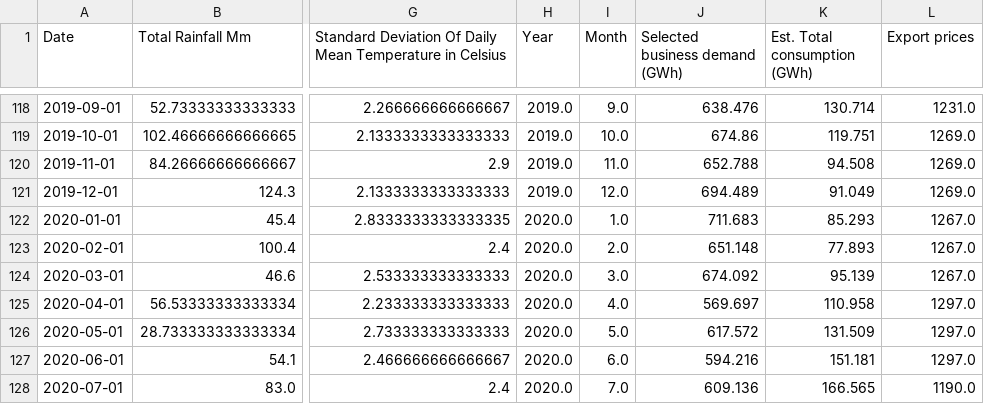
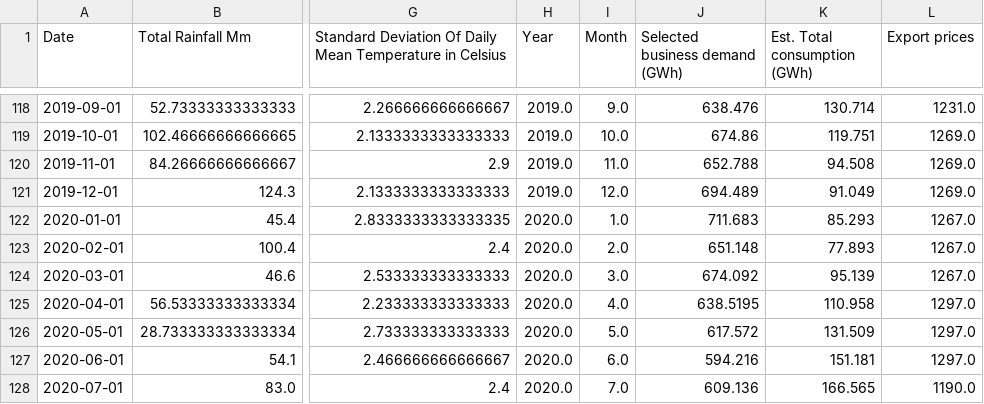
Before and after one commit to TheVeryCoolJackson/COMPSCI760-Electricity-Timeseries, a CSV file: ProcessedData/Electricity-ResBusClimateLSI.csv, drawn as a sheet; only a part is shown, gaps mark what is left out; the diff names each change by its address in the sheet, - before the commit and + after, or states it on an @@ line.

```diff
--- a/ProcessedData/Electricity-ResBusClimateLSI.csv
+++ b/ProcessedData/Electricity-ResBusClimateLSI.csv
-J125 (Selected business demand (GWh)): 569.697
+J125 (Selected business demand (GWh)): 638.5195
```
Also changed, not shown: ProcessedData/Electricity-ResBusClimateCNI.csv, ProcessedData/Electricity-ResBusClimateLNI.csv, 2 other files.
